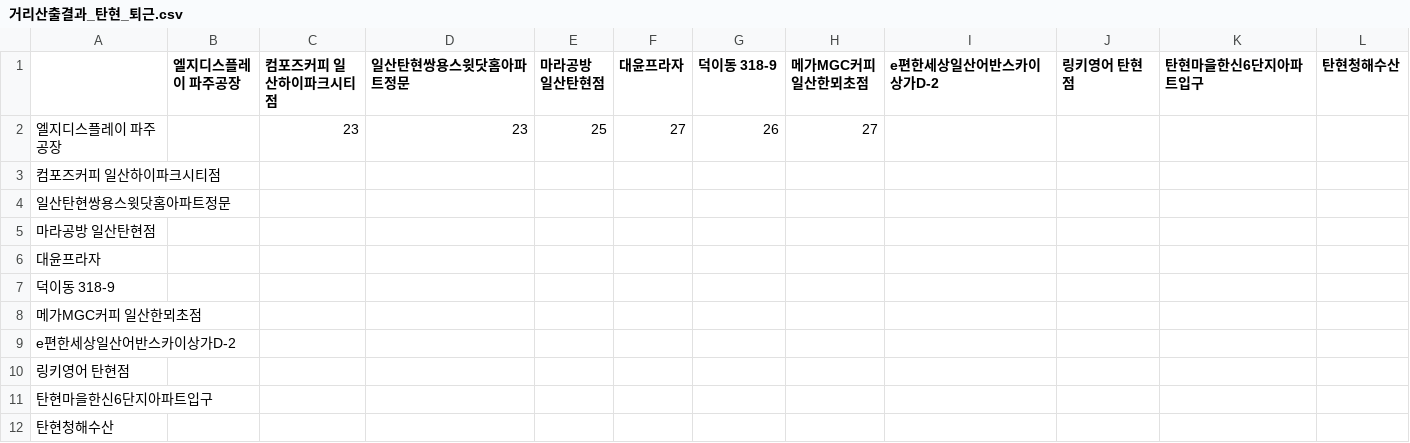
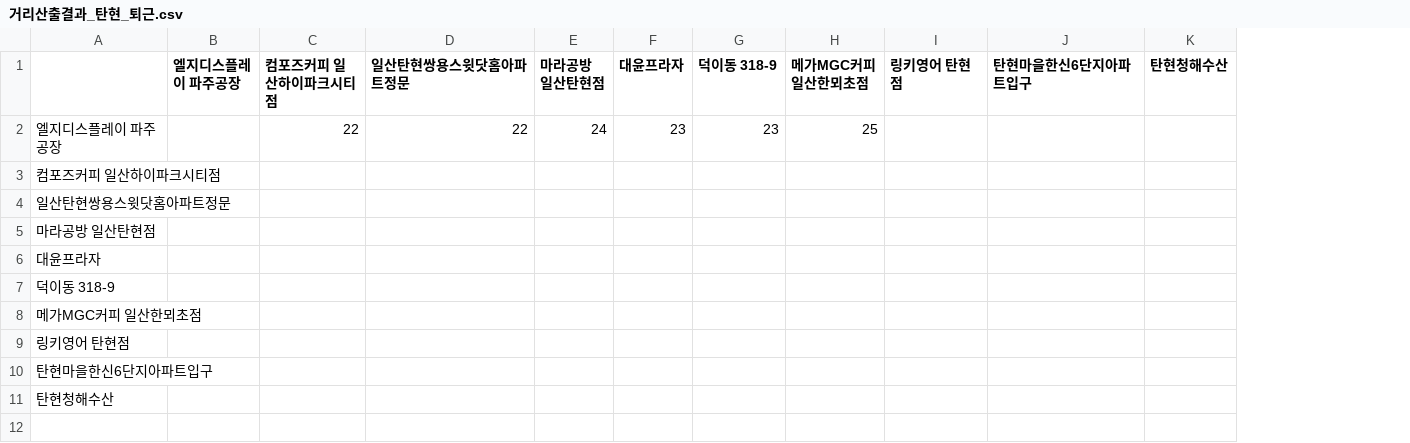
Before and after one commit to sgw0214/VSC, a CSV file: 거리산출결과_탄현_퇴근.csv, drawn as a sheet; the diff names each change by its address in the sheet, - before the commit and + after, or states it on an @@ line.

```diff
--- a/거리산출결과_탄현_퇴근.csv
+++ b/거리산출결과_탄현_퇴근.csv
-column I (e편한세상일산어반스카이상가D-2), empty
-C2 (컴포즈커피 일산하이파크시티점): 23
+C2 (컴포즈커피 일산하이파크시티점): 22
-D2 (일산탄현쌍용스윗닷홈아파트정문): 23
+D2 (일산탄현쌍용스윗닷홈아파트정문): 22
-E2 (마라공방 일산탄현점): 25
+E2 (마라공방 일산탄현점): 24
-F2 (대윤프라자): 27
+F2 (대윤프라자): 23
-G2 (덕이동 318-9): 26
+G2 (덕이동 318-9): 23
-H2 (메가MGC커피 일산한뫼초점): 27
+H2 (메가MGC커피 일산한뫼초점): 25
-row 9: e편한세상일산어반스카이상가D-2
```
Also changed, not shown: 1 other file.
